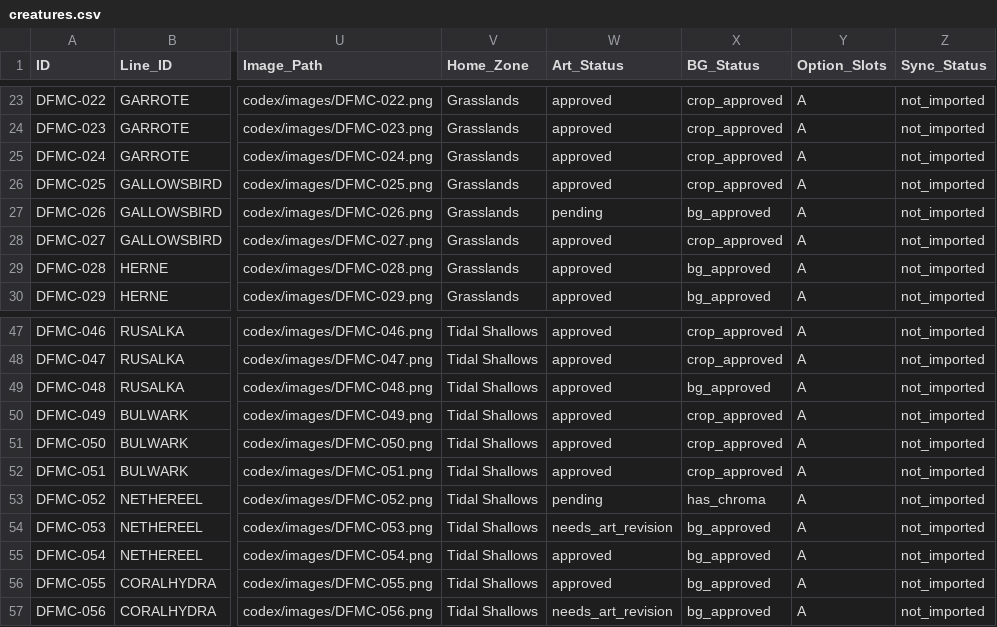
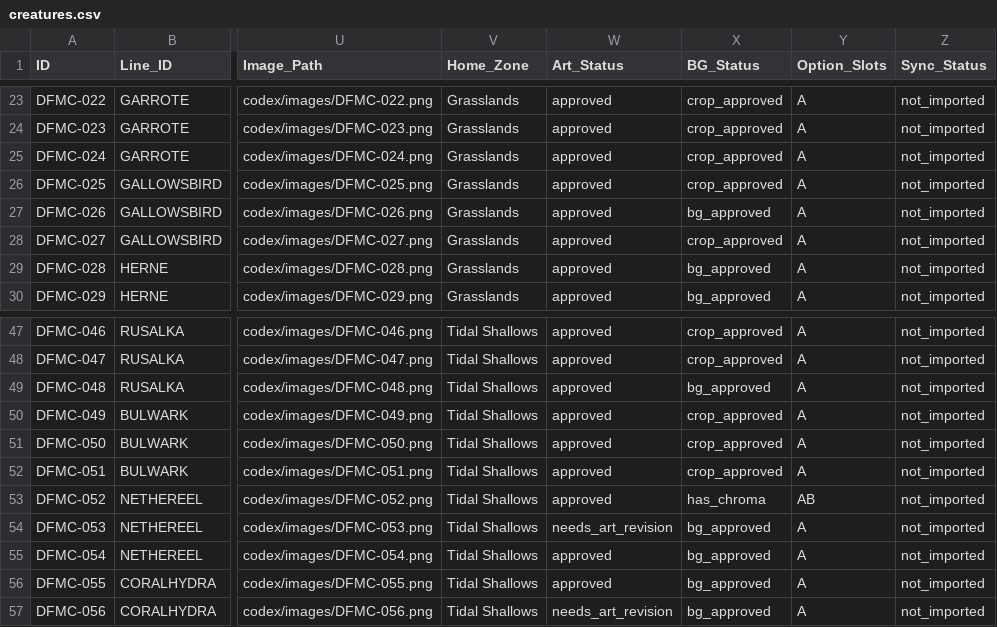
Before and after one commit to eccestanczyk/dfmc, a CSV file: codex/creatures.csv, drawn as a sheet; only a part is shown, gaps mark what is left out; the diff covers the shown part only; the diff names each change by its address in the sheet, - before the commit and + after, or states it on an @@ line.

Commit message:
backlog x16: promote B->main 010/011/012/013/033/034/061/062/064; 045 approve C (flipped face-left) -> main, del A/B, new crop->B; 003 approve art + crop->C; 007/009/026 approve; 052 approve + crop->B; 060 del B + 98%-fill crop->B

```diff
--- a/codex/creatures.csv
+++ b/codex/creatures.csv
-W27 (Art_Status): pending
+W27 (Art_Status): approved
-W53 (Art_Status): pending
+W53 (Art_Status): approved
-Y53 (Option_Slots): A
+Y53 (Option_Slots): AB
```
Also changed, not shown: 25 edited cells elsewhere in this file, 34 other files.
